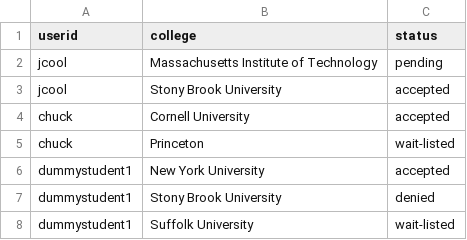
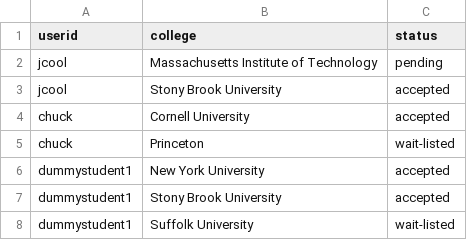
Before and after one commit to lyzhng/c4me, a CSV file: datasets/applications-1.csv, drawn as a sheet.

Commit message:
Testing datasets

```diff
--- a/datasets/applications-1.csv
+++ b/datasets/applications-1.csv
@@ -6,3 +6,3 @@ chuck,Princeton,wait-listed
 dummystudent1,New York University,accepted
-dummystudent1,Stony Brook University,denied
+dummystudent1,Stony Brook University,accepted
 dummystudent1,Suffolk University,wait-listed
```
Also changed, not shown: datasets/students-1.csv, 4 other files.
